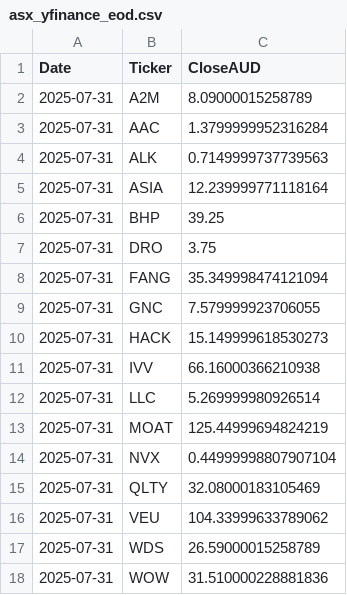
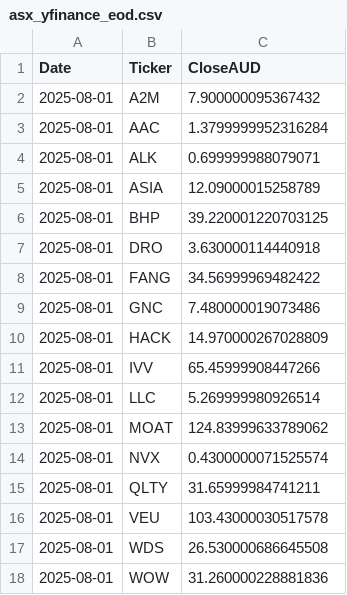
Before and after one commit to NickG83/EOD, a CSV file: data/asx_yfinance_eod.csv, drawn as a sheet.

```diff
--- a/data/asx_yfinance_eod.csv
+++ b/data/asx_yfinance_eod.csv
@@ -1,18 +1,18 @@
 Date,Ticker,CloseAUD
-2025-07-31,A2M,8.09000015258789
-2025-07-31,AAC,1.3799999952316284
-2025-07-31,ALK,0.7149999737739563
-2025-07-31,ASIA,12.239999771118164
-2025-07-31,BHP,39.25
-2025-07-31,DRO,3.75
-2025-07-31,FANG,35.349998474121094
-2025-07-31,GNC,7.579999923706055
-2025-07-31,HACK,15.149999618530273
-2025-07-31,IVV,66.16000366210938
-2025-07-31,LLC,5.269999980926514
-2025-07-31,MOAT,125.44999694824219
-2025-07-31,NVX,0.44999998807907104
-2025-07-31,QLTY,32.08000183105469
-2025-07-31,VEU,104.33999633789062
-2025-07-31,WDS,26.59000015258789
-2025-07-31,WOW,31.510000228881836
+2025-08-01,A2M,7.900000095367432
+2025-08-01,AAC,1.3799999952316284
+2025-08-01,ALK,0.699999988079071
+2025-08-01,ASIA,12.09000015258789
+2025-08-01,BHP,39.220001220703125
+2025-08-01,DRO,3.630000114440918
+2025-08-01,FANG,34.56999969482422
+2025-08-01,GNC,7.480000019073486
+2025-08-01,HACK,14.970000267028809
+2025-08-01,IVV,65.45999908447266
+2025-08-01,LLC,5.269999980926514
+2025-08-01,MOAT,124.83999633789062
+2025-08-01,NVX,0.4300000071525574
+2025-08-01,QLTY,31.65999984741211
+2025-08-01,VEU,103.43000030517578
+2025-08-01,WDS,26.530000686645508
+2025-08-01,WOW,31.260000228881836
```
